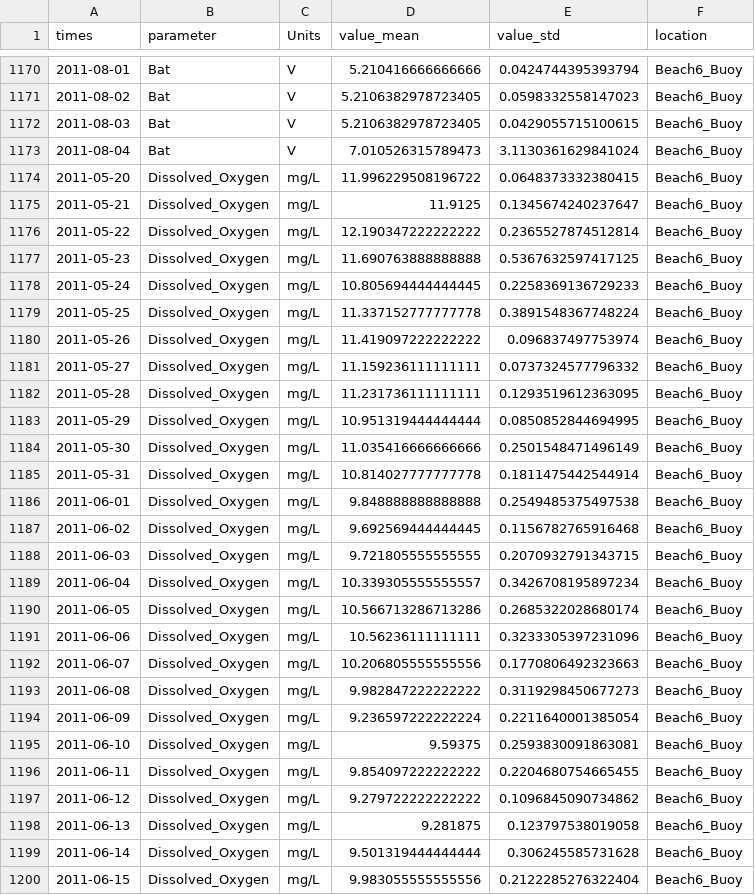
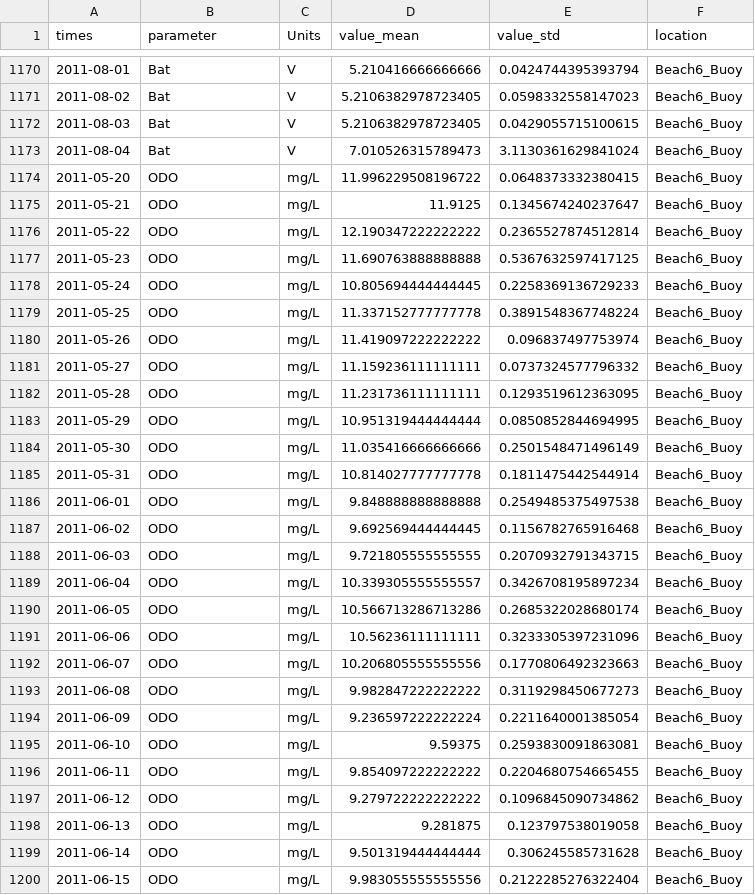
Before and after one commit to cwbaxter22/LakeErie, a CSV file: codebase/data/processed/combined/Beach6_Buoy/daily.csv, drawn as a sheet; only a part is shown, gaps mark what is left out; the diff covers the shown part only.

Commit message:
Added value filter and parameter standardization to data_combiner.py

```diff
--- a/codebase/data/processed/combined/Beach6_Buoy/daily.csv
+++ b/codebase/data/processed/combined/Beach6_Buoy/daily.csv
@@ -1173,28 +1173,28 @@ times,parameter,Units,value_mean,value_std,location
 2011-08-04,Bat,V,7.010526315789473,3.1130361629841024,Beach6_Buoy
-2011-05-20,Dissolved_Oxygen,mg/L,11.996229508196722,0.0648373332380415,Beach6_Buoy
-2011-05-21,Dissolved_Oxygen,mg/L,11.9125,0.1345674240237647,Beach6_Buoy
-2011-05-22,Dissolved_Oxygen,mg/L,12.190347222222222,0.2365527874512814,Beach6_Buoy
-2011-05-23,Dissolved_Oxygen,mg/L,11.690763888888888,0.5367632597417125,Beach6_Buoy
-2011-05-24,Dissolved_Oxygen,mg/L,10.805694444444445,0.2258369136729233,Beach6_Buoy
-2011-05-25,Dissolved_Oxygen,mg/L,11.337152777777778,0.3891548367748224,Beach6_Buoy
-2011-05-26,Dissolved_Oxygen,mg/L,11.419097222222222,0.096837497753974,Beach6_Buoy
-2011-05-27,Dissolved_Oxygen,mg/L,11.159236111111111,0.0737324577796332,Beach6_Buoy
-2011-05-28,Dissolved_Oxygen,mg/L,11.231736111111111,0.1293519612363095,Beach6_Buoy
-2011-05-29,Dissolved_Oxygen,mg/L,10.951319444444444,0.0850852844694995,Beach6_Buoy
-2011-05-30,Dissolved_Oxygen,mg/L,11.035416666666666,0.2501548471496149,Beach6_Buoy
-2011-05-31,Dissolved_Oxygen,mg/L,10.814027777777778,0.1811475442544914,Beach6_Buoy
-2011-06-01,Dissolved_Oxygen,mg/L,9.848888888888888,0.2549485375497538,Beach6_Buoy
-2011-06-02,Dissolved_Oxygen,mg/L,9.692569444444445,0.1156782765916468,Beach6_Buoy
-2011-06-03,Dissolved_Oxygen,mg/L,9.721805555555555,0.2070932791343715,Beach6_Buoy
-2011-06-04,Dissolved_Oxygen,mg/L,10.339305555555557,0.3426708195897234,Beach6_Buoy
-2011-06-05,Dissolved_Oxygen,mg/L,10.566713286713286,0.2685322028680174,Beach6_Buoy
-2011-06-06,Dissolved_Oxygen,mg/L,10.56236111111111,0.3233305397231096,Beach6_Buoy
-2011-06-07,Dissolved_Oxygen,mg/L,10.206805555555556,0.1770806492323663,Beach6_Buoy
-2011-06-08,Dissolved_Oxygen,mg/L,9.982847222222222,0.3119298450677273,Beach6_Buoy
-2011-06-09,Dissolved_Oxygen,mg/L,9.236597222222224,0.2211640001385054,Beach6_Buoy
-2011-06-10,Dissolved_Oxygen,mg/L,9.59375,0.2593830091863081,Beach6_Buoy
-2011-06-11,Dissolved_Oxygen,mg/L,9.854097222222222,0.2204680754665455,Beach6_Buoy
-2011-06-12,Dissolved_Oxygen,mg/L,9.279722222222222,0.1096845090734862,Beach6_Buoy
-2011-06-13,Dissolved_Oxygen,mg/L,9.281875,0.123797538019058,Beach6_Buoy
-2011-06-14,Dissolved_Oxygen,mg/L,9.501319444444444,0.306245585731628,Beach6_Buoy
-2011-06-15,Dissolved_Oxygen,mg/L,9.983055555555556,0.2122285276322404,Beach6_Buoy
+2011-05-20,ODO,mg/L,11.996229508196722,0.0648373332380415,Beach6_Buoy
+2011-05-21,ODO,mg/L,11.9125,0.1345674240237647,Beach6_Buoy
+2011-05-22,ODO,mg/L,12.190347222222222,0.2365527874512814,Beach6_Buoy
+2011-05-23,ODO,mg/L,11.690763888888888,0.5367632597417125,Beach6_Buoy
+2011-05-24,ODO,mg/L,10.805694444444445,0.2258369136729233,Beach6_Buoy
+2011-05-25,ODO,mg/L,11.337152777777778,0.3891548367748224,Beach6_Buoy
+2011-05-26,ODO,mg/L,11.419097222222222,0.096837497753974,Beach6_Buoy
+2011-05-27,ODO,mg/L,11.159236111111111,0.0737324577796332,Beach6_Buoy
+2011-05-28,ODO,mg/L,11.231736111111111,0.1293519612363095,Beach6_Buoy
+2011-05-29,ODO,mg/L,10.951319444444444,0.0850852844694995,Beach6_Buoy
+2011-05-30,ODO,mg/L,11.035416666666666,0.2501548471496149,Beach6_Buoy
+2011-05-31,ODO,mg/L,10.814027777777778,0.1811475442544914,Beach6_Buoy
+2011-06-01,ODO,mg/L,9.848888888888888,0.2549485375497538,Beach6_Buoy
+2011-06-02,ODO,mg/L,9.692569444444445,0.1156782765916468,Beach6_Buoy
+2011-06-03,ODO,mg/L,9.721805555555555,0.2070932791343715,Beach6_Buoy
+2011-06-04,ODO,mg/L,10.339305555555557,0.3426708195897234,Beach6_Buoy
+2011-06-05,ODO,mg/L,10.566713286713286,0.2685322028680174,Beach6_Buoy
+2011-06-06,ODO,mg/L,10.56236111111111,0.3233305397231096,Beach6_Buoy
+2011-06-07,ODO,mg/L,10.206805555555556,0.1770806492323663,Beach6_Buoy
+2011-06-08,ODO,mg/L,9.982847222222222,0.3119298450677273,Beach6_Buoy
+2011-06-09,ODO,mg/L,9.236597222222224,0.2211640001385054,Beach6_Buoy
+2011-06-10,ODO,mg/L,9.59375,0.2593830091863081,Beach6_Buoy
+2011-06-11,ODO,mg/L,9.854097222222222,0.2204680754665455,Beach6_Buoy
+2011-06-12,ODO,mg/L,9.279722222222222,0.1096845090734862,Beach6_Buoy
+2011-06-13,ODO,mg/L,9.281875,0.123797538019058,Beach6_Buoy
+2011-06-14,ODO,mg/L,9.501319444444444,0.306245585731628,Beach6_Buoy
+2011-06-15,ODO,mg/L,9.983055555555556,0.2122285276322404,Beach6_Buoy
```
Also changed, not shown: 18 removed rows and 50 edited cells elsewhere in this file, codebase/data/processed/combined/Walnut_Creek/daily.csv, 13 other files.
